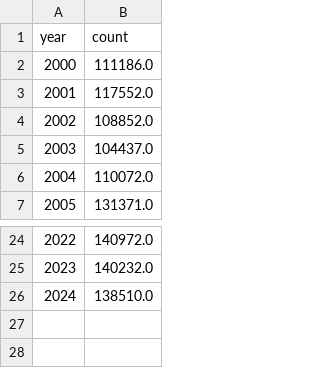
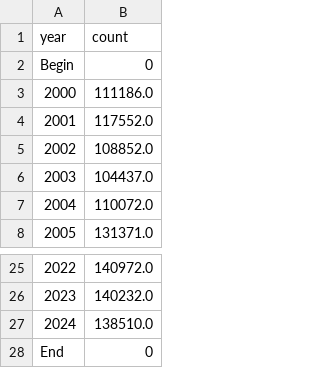
Before and after one commit to kluk0007/kluk0007_Monash_FIT3179_A2, a CSV file: data/net_migration_australia.csv, drawn as a sheet; only a part is shown, gaps mark what is left out; the diff names each change by its address in the sheet, - before the commit and + after, or states it on an @@ line.

Commit message:
Update net_migration_australia.csv

```diff
--- a/data/net_migration_australia.csv
+++ b/data/net_migration_australia.csv
+row 2: Begin | 0
+row 28: End | 0
```
